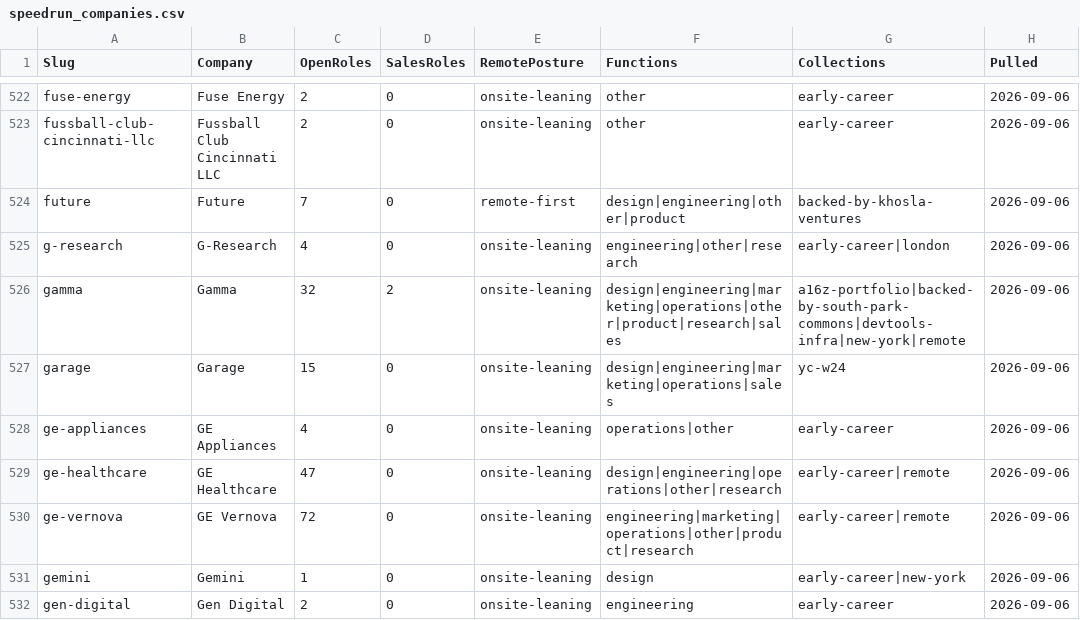
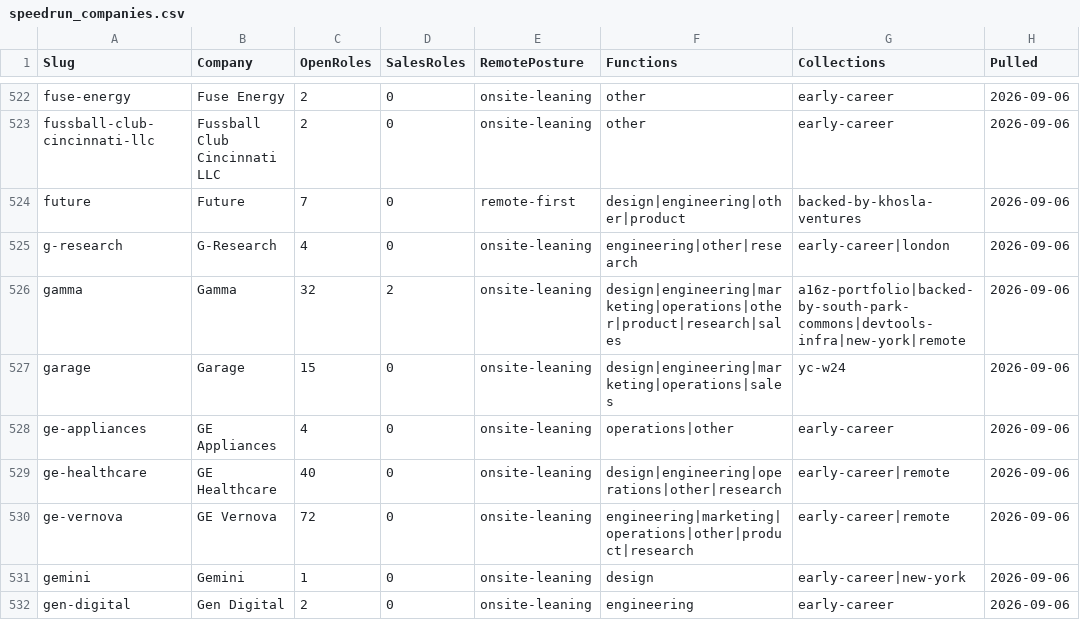
Before and after one commit to eric-hastie/remote-ae-job-hunt, a CSV file: data/speedrun_companies.csv, drawn as a sheet; only a part is shown, gaps mark what is left out; the diff covers the shown part only.

```diff
--- a/data/speedrun_companies.csv
+++ b/data/speedrun_companies.csv
@@ -528,3 +528,3 @@ garage,Garage,15,0,onsite-leaning,design|engineering|marketing|operations|sales,
 ge-appliances,GE Appliances,4,0,onsite-leaning,operations|other,early-career,2026-09-06
-ge-healthcare,GE Healthcare,47,0,onsite-leaning,design|engineering|operations|other|research,early-career|remote,2026-09-06
+ge-healthcare,GE Healthcare,40,0,onsite-leaning,design|engineering|operations|other|research,early-career|remote,2026-09-06
 ge-vernova,GE Vernova,72,0,onsite-leaning,engineering|marketing|operations|other|product|research,early-career|remote,2026-09-06
```
Also changed, not shown: 26 edited cells elsewhere in this file, 2 other files.
